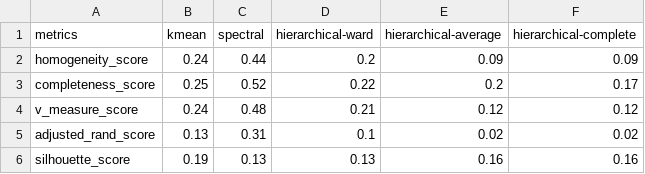
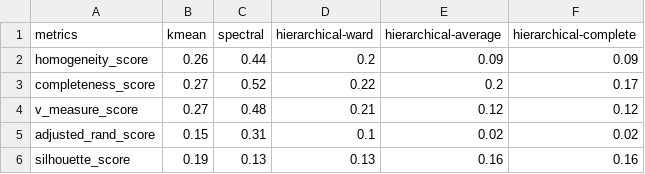
Before and after one commit to icannos/machine-learning-medical-data, a CSV file: tp2/exports/Mice Protein Expression-scores.csv, drawn as a sheet.

```diff
--- a/tp2/exports/Mice Protein Expression-scores.csv
+++ b/tp2/exports/Mice Protein Expression-scores.csv
@@ -1,6 +1,6 @@
 metrics,kmean,spectral,hierarchical-ward,hierarchical-average,hierarchical-complete
-homogeneity_score,0.24,0.44,0.2,0.09,0.09
-completeness_score,0.25,0.52,0.22,0.2,0.17
-v_measure_score,0.24,0.48,0.21,0.12,0.12
-adjusted_rand_score,0.13,0.31,0.1,0.02,0.02
+homogeneity_score,0.26,0.44,0.2,0.09,0.09
+completeness_score,0.27,0.52,0.22,0.2,0.17
+v_measure_score,0.27,0.48,0.21,0.12,0.12
+adjusted_rand_score,0.15,0.31,0.1,0.02,0.02
 silhouette_score,0.19,0.13,0.13,0.16,0.16
```
Also changed, not shown: tp2/exports/Non-linearly separated data sets-scores.csv, tp2/exports/Three blobs-scores.csv, 44 other files.
